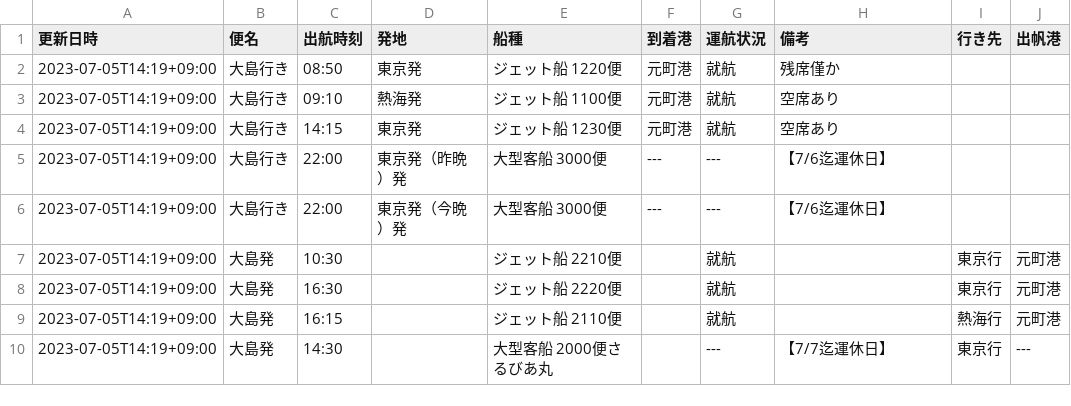
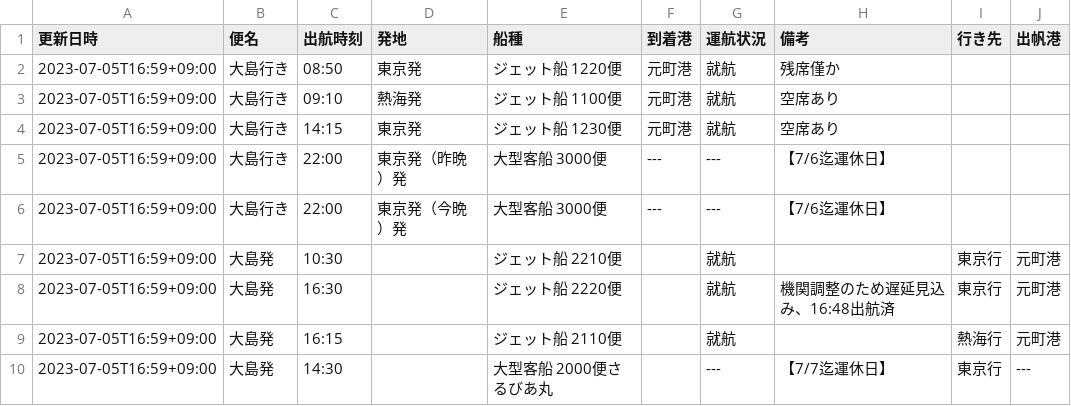
Before and after one commit to code4fukui/opendata-oshima, a CSV file: data/2023-07-05.csv, drawn as a sheet.

Commit message:
update data

```diff
--- a/data/2023-07-05.csv
+++ b/data/2023-07-05.csv
@@ -1,10 +1,10 @@
 更新日時,便名,出航時刻,発地,船種,到着港,運航状況,備考,行き先,出帆港
-2023-07-05T14:19+09:00,大島行き,08:50,東京発,ジェット船 1220便,元町港,就航,残席僅か,,
-2023-07-05T14:19+09:00,大島行き,09:10,熱海発,ジェット船 1100便,元町港,就航,空席あり　,,
-2023-07-05T14:19+09:00,大島行き,14:15,東京発,ジェット船 1230便,元町港,就航,空席あり,,
-2023-07-05T14:19+09:00,大島行き,22:00,東京発（昨晩）発,大型客船 3000便,---,---,【7/6迄運休日】,,
-2023-07-05T14:19+09:00,大島行き,22:00,東京発（今晩）発,大型客船 3000便,---,---,【7/6迄運休日】,,
-2023-07-05T14:19+09:00,大島発,10:30,,ジェット船 2210便,,就航,,東京行,元町港
-2023-07-05T14:19+09:00,大島発,16:30,,ジェット船 2220便,,就航,,東京行,元町港
-2023-07-05T14:19+09:00,大島発,16:15,,ジェット船 2110便,,就航,,熱海行,元町港
-2023-07-05T14:19+09:00,大島発,14:30,,大型客船 2000便さるびあ丸,,---,【7/7迄運休日】,東京行,---
+2023-07-05T16:59+09:00,大島行き,08:50,東京発,ジェット船 1220便,元町港,就航,残席僅か,,
+2023-07-05T16:59+09:00,大島行き,09:10,熱海発,ジェット船 1100便,元町港,就航,空席あり　,,
+2023-07-05T16:59+09:00,大島行き,14:15,東京発,ジェット船 1230便,元町港,就航,空席あり,,
+2023-07-05T16:59+09:00,大島行き,22:00,東京発（昨晩）発,大型客船 3000便,---,---,【7/6迄運休日】,,
+2023-07-05T16:59+09:00,大島行き,22:00,東京発（今晩）発,大型客船 3000便,---,---,【7/6迄運休日】,,
+2023-07-05T16:59+09:00,大島発,10:30,,ジェット船 2210便,,就航,,東京行,元町港
+2023-07-05T16:59+09:00,大島発,16:30,,ジェット船 2220便,,就航,機関調整のため遅延見込み、16:48出航済,東京行,元町港
+2023-07-05T16:59+09:00,大島発,16:15,,ジェット船 2110便,,就航,,熱海行,元町港
+2023-07-05T16:59+09:00,大島発,14:30,,大型客船 2000便さるびあ丸,,---,【7/7迄運休日】,東京行,---
```
Also changed, not shown: data/latest.csv.
